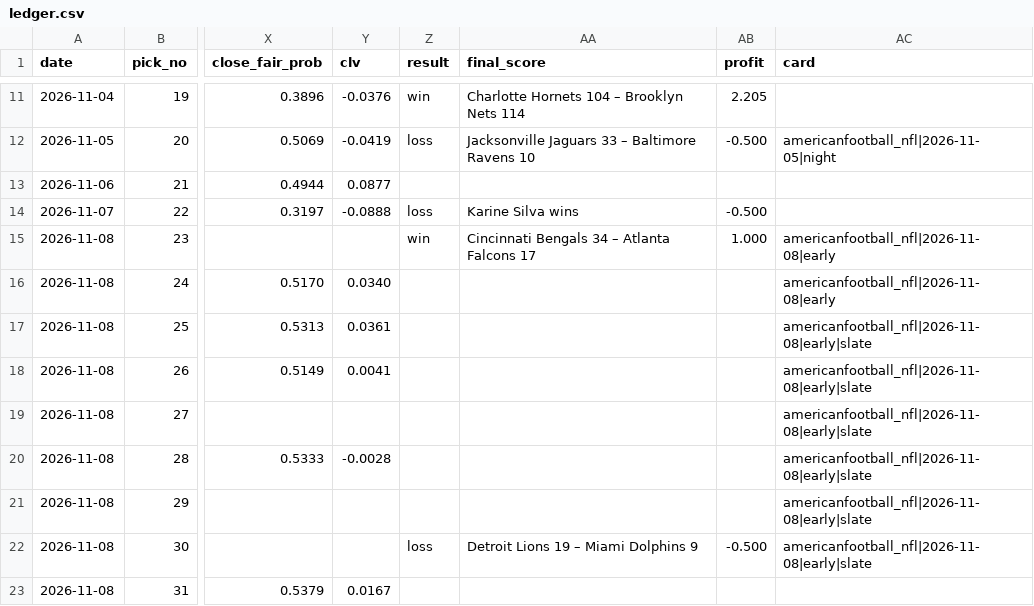
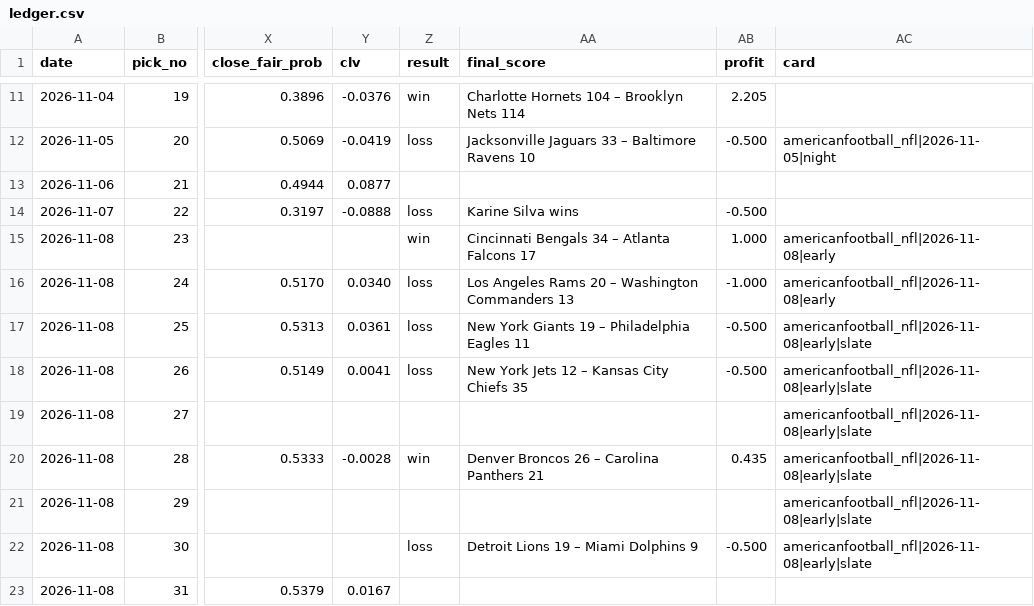
Before and after one commit to StampedPicks/stamped-picks, a CSV file: data/ledger.csv, drawn as a sheet; only a part is shown, gaps mark what is left out; the diff names each change by its address in the sheet, - before the commit and + after, or states it on an @@ line.

Commit message:
ledger 2026-11-08T21:29Z

```diff
--- a/data/ledger.csv
+++ b/data/ledger.csv
-Z16:Z18 (result): (empty)
+Z16:Z18 (result): loss
-AA16 (final_score): (empty)
+AA16 (final_score): Los Angeles Rams 20 – Washington Commanders 13
-AB16 (profit): (empty)
+AB16 (profit): -1.000
-AA17 (final_score): (empty)
+AA17 (final_score): New York Giants 19 – Philadelphia Eagles 11
-AB17:AB18 (profit): (empty)
+AB17:AB18 (profit): -0.500
-AA18 (final_score): (empty)
+AA18 (final_score): New York Jets 12 – Kansas City Chiefs 35
-Z20 (result): (empty)
+Z20 (result): win
-AA20 (final_score): (empty)
+AA20 (final_score): Denver Broncos 26 – Carolina Panthers 21
-AB20 (profit): (empty)
+AB20 (profit): 0.435
```
Also changed, not shown: data/parlays.csv, 9 other files.
